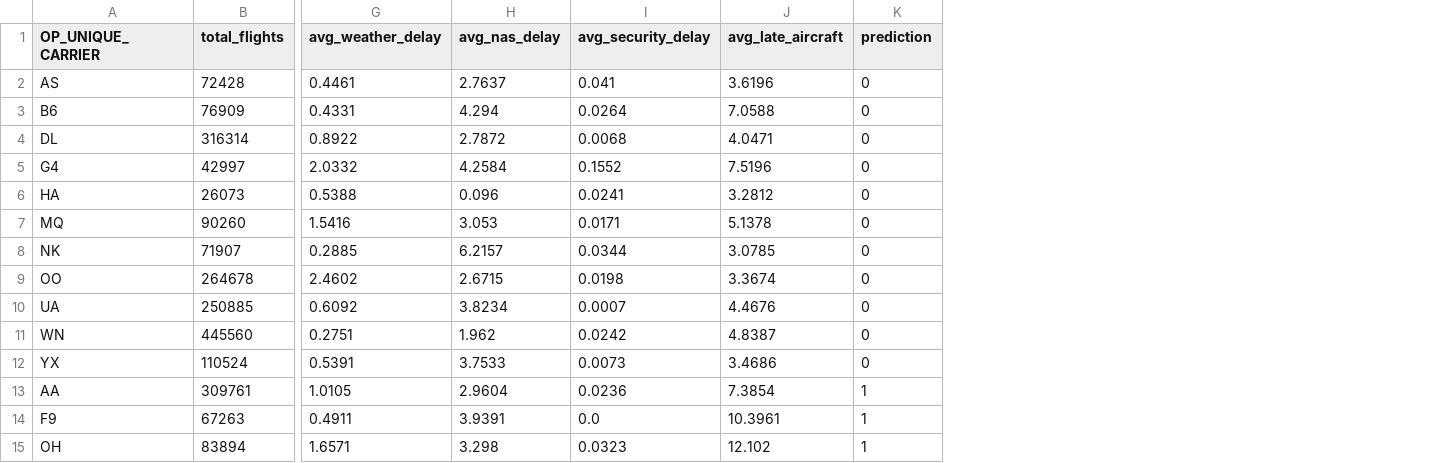
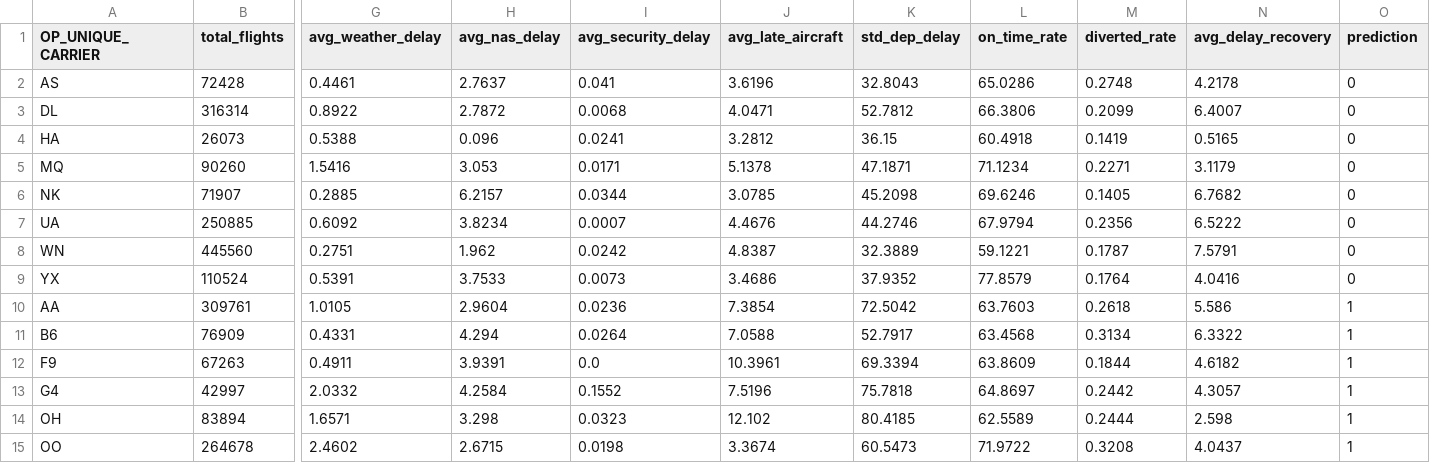
Before and after one commit to AndreaGalluzzi00/sabd_project1, a CSV file: spark/jobs/results/clustering.csv, drawn as a sheet; only a part is shown, gaps mark what is left out; removed rows and columns are numbered as before the commit, all else as after; rows hold the shown columns only; the diff names each change by its address in the sheet, - before the commit and + after, or states it on an @@ line.

```diff
--- a/spark/jobs/results/clustering.csv
+++ b/spark/jobs/results/clustering.csv
+column K (std_dep_delay), rows 2-10: 32.8043 | 52.7812 | 36.15 | 47.1871 | 45.2098 | 44.2746 | 32.3889 | 37.9352 | 72.5042; row 12: 69.3394; row 14: 80.4185
+column L (on_time_rate), rows 2-10: 65.0286 | 66.3806 | 60.4918 | 71.1234 | 69.6246 | 67.9794 | 59.1221 | 77.8579 | 63.7603; row 12: 63.8609; row 14: 62.5589
+column M (diverted_rate), rows 2-10: 0.2748 | 0.2099 | 0.1419 | 0.2271 | 0.1405 | 0.2356 | 0.1787 | 0.1764 | 0.2618; row 12: 0.1844; row 14: 0.2444
+column N (avg_delay_recovery), rows 2-10: 4.2178 | 6.4007 | 0.5165 | 3.1179 | 6.7682 | 6.5222 | 7.5791 | 4.0416 | 5.586; row 12: 4.6182; row 14: 2.598
-row 3: B6 | 76909 | 0.4331 | 4.294 | 0.0264 | 7.0588 | 0
-row 5: G4 | 42997 | 2.0332 | 4.2584 | 0.1552 | 7.5196 | 0
-row 9: OO | 264678 | 2.4602 | 2.6715 | 0.0198 | 3.3674 | 0
+row 11: B6 | 76909 | 0.4331 | 4.294 | 0.0264 | 7.0588 | 52.7917 | 63.4568 | 0.3134 | 6.3322 | 1
+row 13: G4 | 42997 | 2.0332 | 4.2584 | 0.1552 | 7.5196 | 75.7818 | 64.8697 | 0.2442 | 4.3057 | 1
+row 15: OO | 264678 | 2.4602 | 2.6715 | 0.0198 | 3.3674 | 60.5473 | 71.9722 | 0.3208 | 4.0437 | 1
```
Also changed, not shown: 6 other files.
